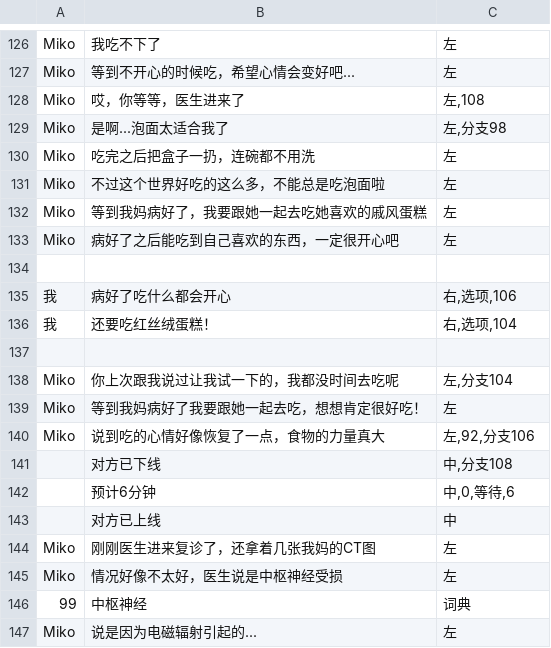
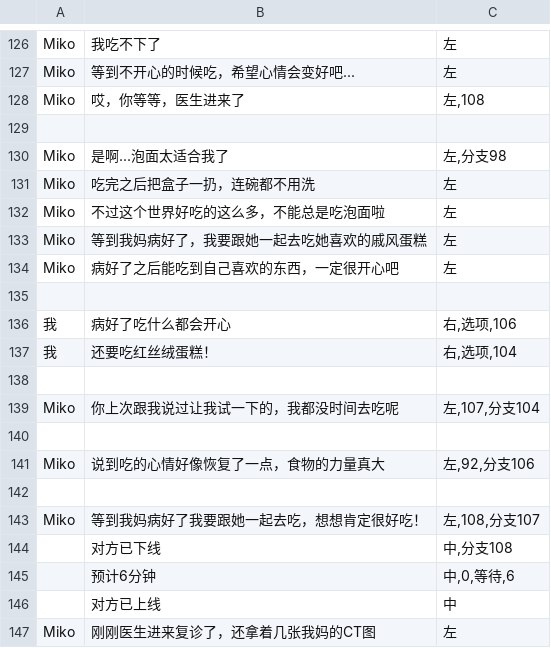
Before and after one commit to autumn-moon-py/miko, a CSV file: assets/story/第六章.csv, drawn as a sheet; only a part is shown, gaps mark what is left out; the shorter side is filled out with more unchanged rows.

```diff
--- a/assets/story/第六章.csv
+++ b/assets/story/第六章.csv
@@ -128,2 +128,3 @@ Miko,等到不开心的时候吃，希望心情会变好吧...,左
 Miko,哎，你等等，医生进来了,"左,108"
+,,
 Miko,是啊...泡面太适合我了,"左,分支98"
@@ -137,5 +138,7 @@ Miko,病好了之后能吃到自己喜欢的东西，一定很开心吧,左
 ,,
-Miko,你上次跟我说过让我试一下的，我都没时间去吃呢,"左,分支104"
-Miko,等到我妈病好了我要跟她一起去吃，想想肯定很好吃！,左
+Miko,你上次跟我说过让我试一下的，我都没时间去吃呢,"左,107,分支104"
+,,
 Miko,说到吃的心情好像恢复了一点，食物的力量真大,"左,92,分支106"
+,,
+Miko,等到我妈病好了我要跟她一起去吃，想想肯定很好吃！,"左,108,分支107"
 ,对方已下线,"中,分支108"
```
Also changed, not shown: 7 other files.
